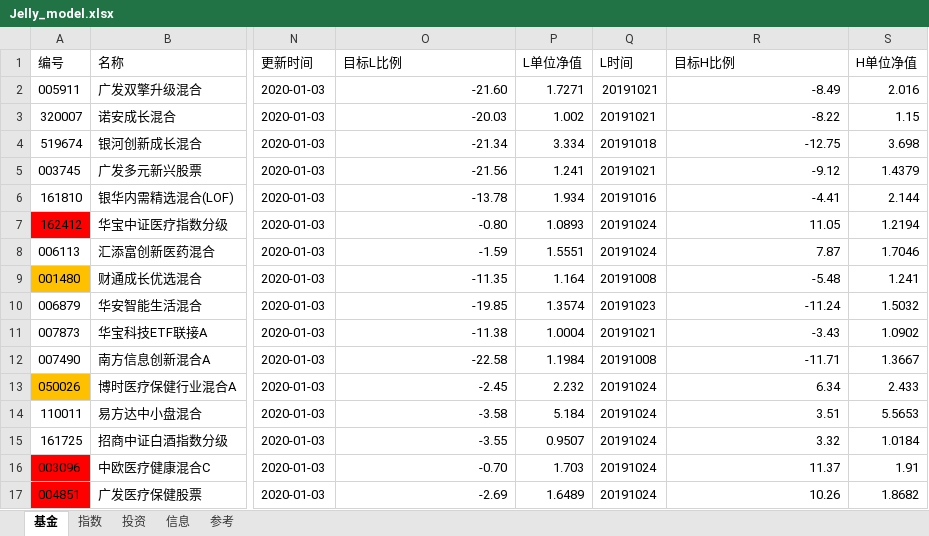
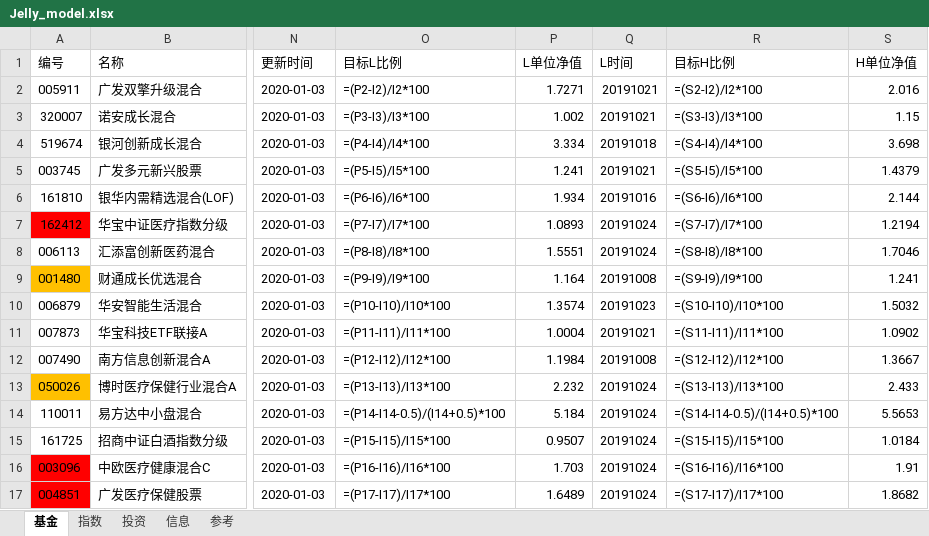
Before and after one commit to sinojelly/fundhelper-data, an Excel workbook: Jelly_model.xlsx, sheet 基金, drawn as a sheet; only a part is shown, gaps mark what is left out; values as stored, in another font and other column widths than the file's, no borders; formulas without a stored value are shown as written; conditional formats not drawn; the diff covers the shown part only; the diff names each change by its address in the sheet, - before the commit and + after, or states it on an @@ line.

```diff
--- a/Jelly_model.xlsx (sheet 基金)
+++ b/Jelly_model.xlsx (sheet 基金)
-O2 (目标L比例): -21.60
+O2 (目标L比例): =(P2-I2)/I2*100
-R2 (目标H比例): -8.49
+R2 (目标H比例): =(S2-I2)/I2*100
-O3 (目标L比例): -20.03
+O3 (目标L比例): =(P3-I3)/I3*100
-R3 (目标H比例): -8.22
+R3 (目标H比例): =(S3-I3)/I3*100
-O4 (目标L比例): -21.34
+O4 (目标L比例): =(P4-I4)/I4*100
-R4 (目标H比例): -12.75
+R4 (目标H比例): =(S4-I4)/I4*100
-O5 (目标L比例): -21.56
+O5 (目标L比例): =(P5-I5)/I5*100
-R5 (目标H比例): -9.12
+R5 (目标H比例): =(S5-I5)/I5*100
-O6 (目标L比例): -13.78
+O6 (目标L比例): =(P6-I6)/I6*100
-R6 (目标H比例): -4.41
+R6 (目标H比例): =(S6-I6)/I6*100
-O7 (目标L比例): -0.80
+O7 (目标L比例): =(P7-I7)/I7*100
-R7 (目标H比例): 11.05
+R7 (目标H比例): =(S7-I7)/I7*100
-O8 (目标L比例): -1.59
+O8 (目标L比例): =(P8-I8)/I8*100
-R8 (目标H比例): 7.87
+R8 (目标H比例): =(S8-I8)/I8*100
-O9 (目标L比例): -11.35
+O9 (目标L比例): =(P9-I9)/I9*100
-R9 (目标H比例): -5.48
+R9 (目标H比例): =(S9-I9)/I9*100
-O10 (目标L比例): -19.85
+O10 (目标L比例): =(P10-I10)/I10*100
-R10 (目标H比例): -11.24
+R10 (目标H比例): =(S10-I10)/I10*100
-O11 (目标L比例): -11.38
+O11 (目标L比例): =(P11-I11)/I11*100
-R11 (目标H比例): -3.43
+R11 (目标H比例): =(S11-I11)/I11*100
-O12 (目标L比例): -22.58
+O12 (目标L比例): =(P12-I12)/I12*100
-R12 (目标H比例): -11.71
+R12 (目标H比例): =(S12-I12)/I12*100
-O13 (目标L比例): -2.45
+O13 (目标L比例): =(P13-I13)/I13*100
-R13 (目标H比例): 6.34
+R13 (目标H比例): =(S13-I13)/I13*100
-O14 (目标L比例): -3.58
+O14 (目标L比例): =(P14-I14-0.5)/(I14+0.5)*100
-R14 (目标H比例): 3.51
+R14 (目标H比例): =(S14-I14-0.5)/(I14+0.5)*100
-O15 (目标L比例): -3.55
+O15 (目标L比例): =(P15-I15)/I15*100
-R15 (目标H比例): 3.32
+R15 (目标H比例): =(S15-I15)/I15*100
-O16 (目标L比例): -0.70
+O16 (目标L比例): =(P16-I16)/I16*100
-R16 (目标H比例): 11.37
+R16 (目标H比例): =(S16-I16)/I16*100
-O17 (目标L比例): -2.69
+O17 (目标L比例): =(P17-I17)/I17*100
-R17 (目标H比例): 10.26
+R17 (目标H比例): =(S17-I17)/I17*100
```
Also changed, not shown: 50 edited cells and cell formats elsewhere in this sheet, sheet 指数.
